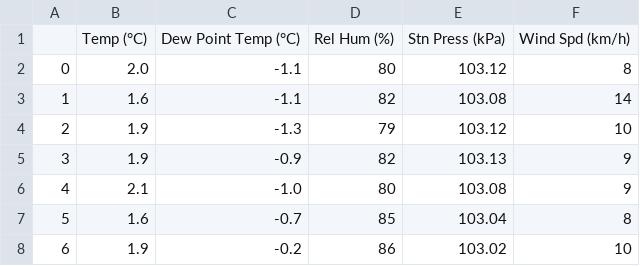
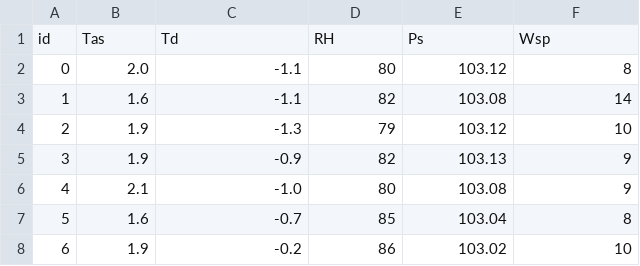
Before and after one commit to ziwangdeng/Data, a CSV file: mLdL_sample.csv, drawn as a sheet; only a part is shown.

Commit message:
Add files via upload

```diff
--- a/mLdL_sample.csv
+++ b/mLdL_sample.csv
@@ -1,2 +1,2 @@
-,Temp (°C),Dew Point Temp (°C),Rel Hum (%),Stn Press (kPa),Wind Spd (km/h)
+id,Tas,Td,RH,Ps,Wsp
 0,2.0,-1.1,80,103.12,8
```
